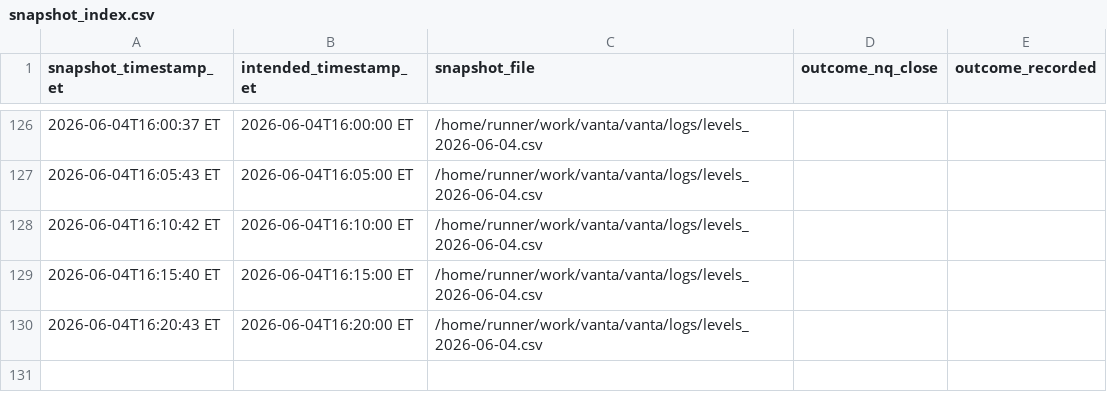
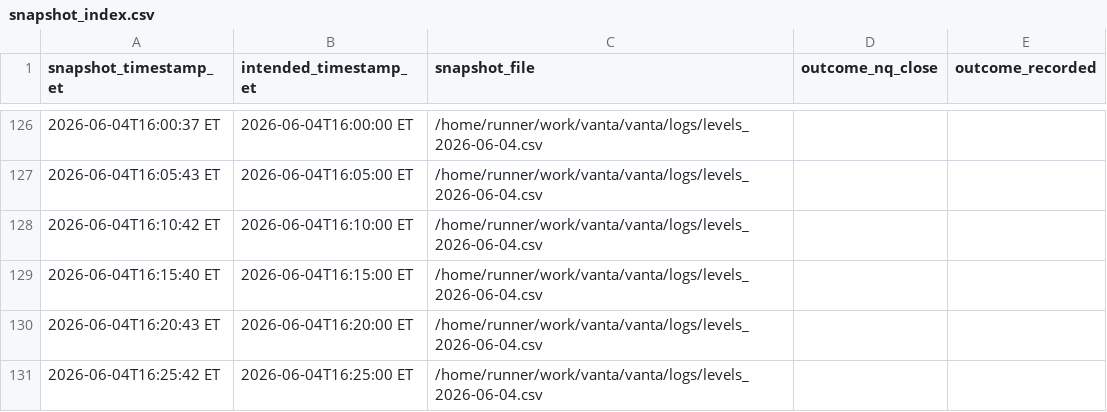
Before and after one commit to m0narch810/aseras-macro-regime, a CSV file: logs/snapshot_index.csv, drawn as a sheet; only a part is shown, gaps mark what is left out.

```diff
--- a/logs/snapshot_index.csv
+++ b/logs/snapshot_index.csv
@@ -130 +130,2 @@ snapshot_timestamp_et,intended_timestamp_et,snapshot_file,outcome_nq_close,outco
 2026-06-04T16:20:43 ET,2026-06-04T16:20:00 ET,/home/runner/work/vanta/vanta/logs/levels_2026-06-04.csv,,
+2026-06-04T16:25:42 ET,2026-06-04T16:25:00 ET,/home/runner/work/vanta/vanta/logs/levels_2026-06-04.csv,,
```
Also changed, not shown: 2 other files.
